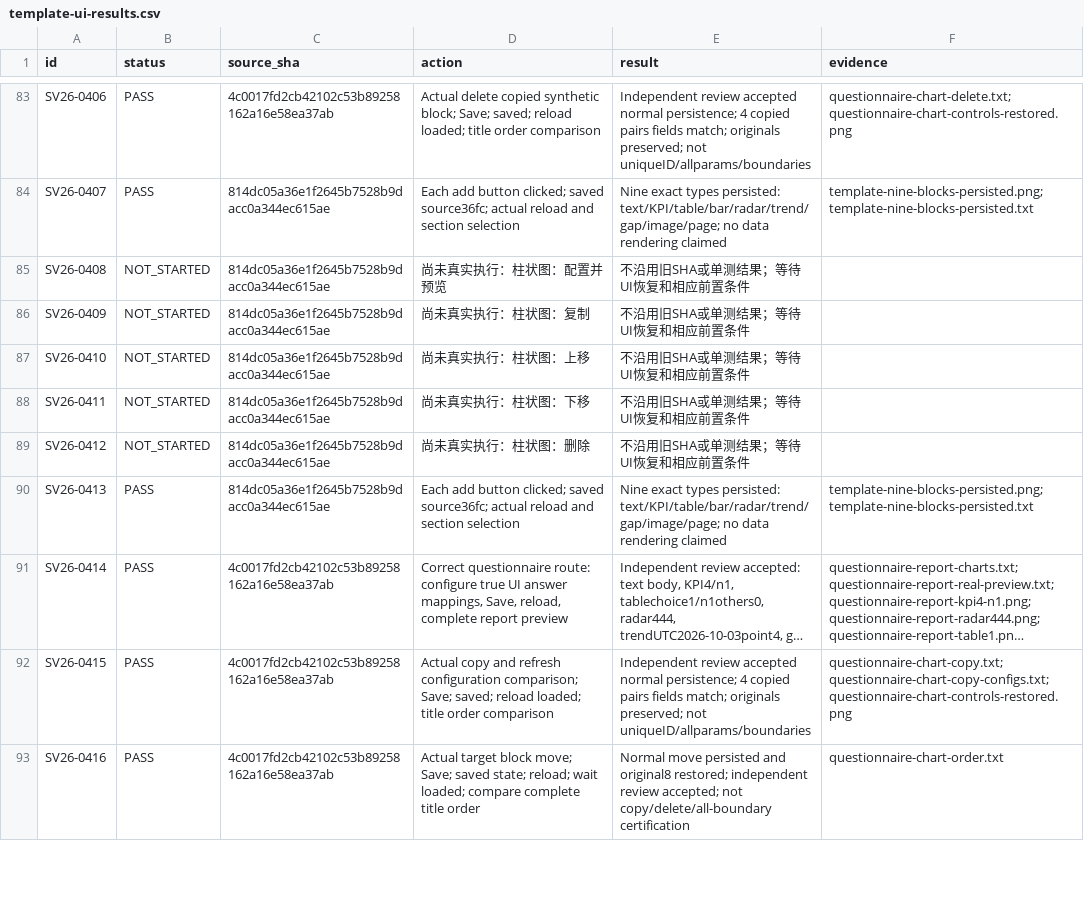
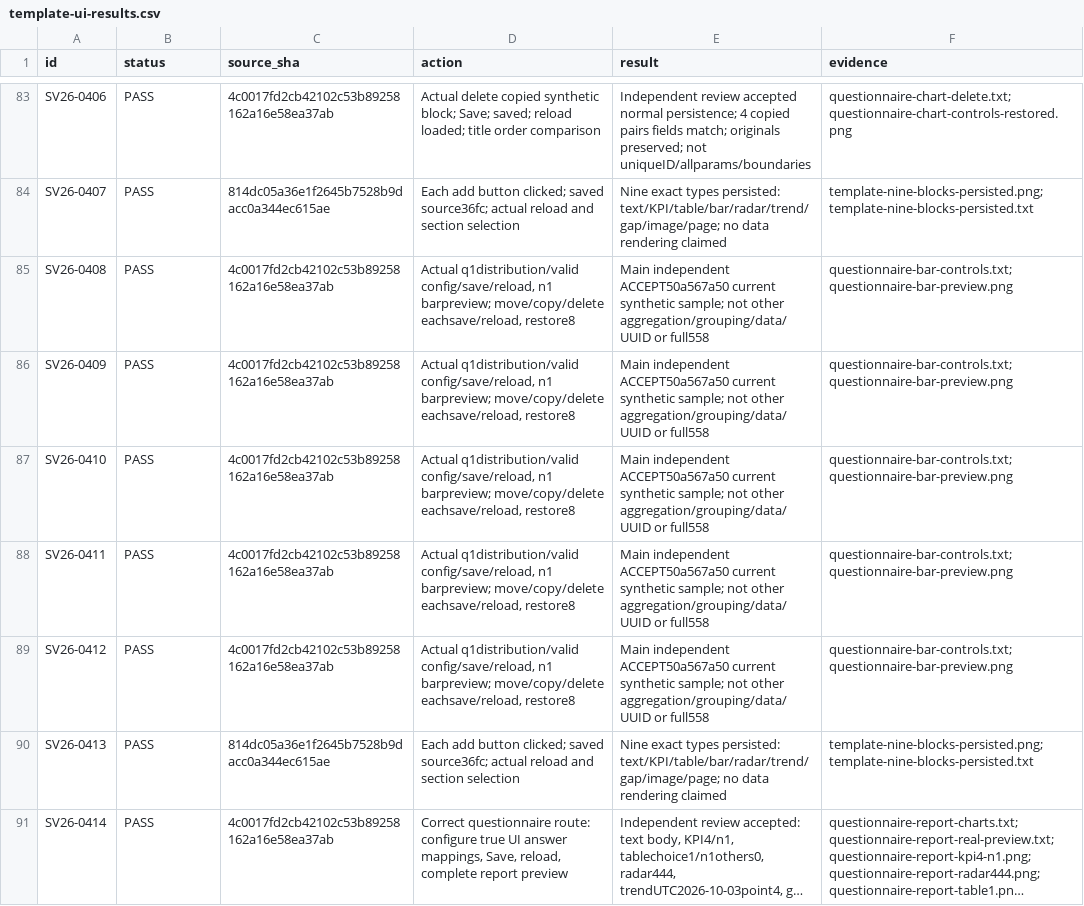
Before and after one commit to boardx/workspacex, a CSV file: docs/evidence/survey-all-buttons-20261004/template-ui-results.csv, drawn as a sheet; only a part is shown, gaps mark what is left out; the shorter side is filled out with more unchanged rows; long unchanged cells end in ….

Commit message:
docs(survey): accept bar controls and immediate start evidence

```diff
--- a/docs/evidence/survey-all-buttons-20261004/template-ui-results.csv
+++ b/docs/evidence/survey-all-buttons-20261004/template-ui-results.csv
@@ -84,7 +84,7 @@ SV26-0406,PASS,4c0017fd2cb42102c53b89258162a16e58ea37ab,Actual delete copied syn
 SV26-0407,PASS,814dc05a36e1f2645b7528b9dacc0a344ec615ae,Each add button clicked; saved source36fc; actual reload and section selection,Nine exact types persisted: text/KPI/table/bar/radar/trend/gap/image/page; no data rendering claimed,template-nine-blocks-persisted.png;template-nine-blocks-persisted.txt
-SV26-0408,NOT_STARTED,814dc05a36e1f2645b7528b9dacc0a344ec615ae,尚未真实执行：柱状图：配置并预览,不沿用旧SHA或单测结果；等待UI恢复和相应前置条件,
-SV26-0409,NOT_STARTED,814dc05a36e1f2645b7528b9dacc0a344ec615ae,尚未真实执行：柱状图：复制,不沿用旧SHA或单测结果；等待UI恢复和相应前置条件,
-SV26-0410,NOT_STARTED,814dc05a36e1f2645b7528b9dacc0a344ec615ae,尚未真实执行：柱状图：上移,不沿用旧SHA或单测结果；等待UI恢复和相应前置条件,
-SV26-0411,NOT_STARTED,814dc05a36e1f2645b7528b9dacc0a344ec615ae,尚未真实执行：柱状图：下移,不沿用旧SHA或单测结果；等待UI恢复和相应前置条件,
-SV26-0412,NOT_STARTED,814dc05a36e1f2645b7528b9dacc0a344ec615ae,尚未真实执行：柱状图：删除,不沿用旧SHA或单测结果；等待UI恢复和相应前置条件,
+SV26-0408,PASS,4c0017fd2cb42102c53b89258162a16e58ea37ab,"Actual q1distribution/valid config/save/reload, n1 barpreview; move/copy/delete eachsave/reload, restore8",Main independent ACCEPT50a567a50 current synthetic sample; not other aggregation/grouping/data/UUID or full558,questionnaire-bar-controls.txt;questionnaire-bar-preview.png
+SV26-0409,PASS,4c0017fd2cb42102c53b89258162a16e58ea37ab,"Actual q1distribution/valid config/save/reload, n1 barpreview; move/copy/delete eachsave/reload, restore8",Main independent ACCEPT50a567a50 current synthetic sample; not other aggregation/grouping/data/UUID or full558,questionnaire-bar-controls.txt;questionnaire-bar-preview.png
+SV26-0410,PASS,4c0017fd2cb42102c53b89258162a16e58ea37ab,"Actual q1distribution/valid config/save/reload, n1 barpreview; move/copy/delete eachsave/reload, restore8",Main independent ACCEPT50a567a50 current synthetic sample; not other aggregation/grouping/data/UUID or full558,questionnaire-bar-controls.txt;questionnaire-bar-preview.png
+SV26-0411,PASS,4c0017fd2cb42102c53b89258162a16e58ea37ab,"Actual q1distribution/valid config/save/reload, n1 barpreview; move/copy/delete eachsave/reload, restore8",Main independent ACCEPT50a567a50 current synthetic sample; not other aggregation/grouping/data/UUID or full558,questionnaire-bar-controls.txt;questionnaire-bar-preview.png
+SV26-0412,PASS,4c0017fd2cb42102c53b89258162a16e58ea37ab,"Actual q1distribution/valid config/save/reload, n1 barpreview; move/copy/delete eachsave/reload, restore8",Main independent ACCEPT50a567a50 current synthetic sample; not other aggregation/grouping/data/UUID or full558,questionnaire-bar-controls.txt;questionnaire-bar-preview.png
 SV26-0413,PASS,814dc05a36e1f2645b7528b9dacc0a344ec615ae,Each add button clicked; saved source36fc; actual reload and section selection,Nine exact types persisted: text/KPI/table/bar/radar/trend/gap/image/page; no data rendering claimed,template-nine-blocks-persisted.png;template-nine-blocks-persisted.txt
```
Also changed, not shown: docs/evidence/survey-all-buttons-20261004/parent-ui-results.csv, 2 other files.
